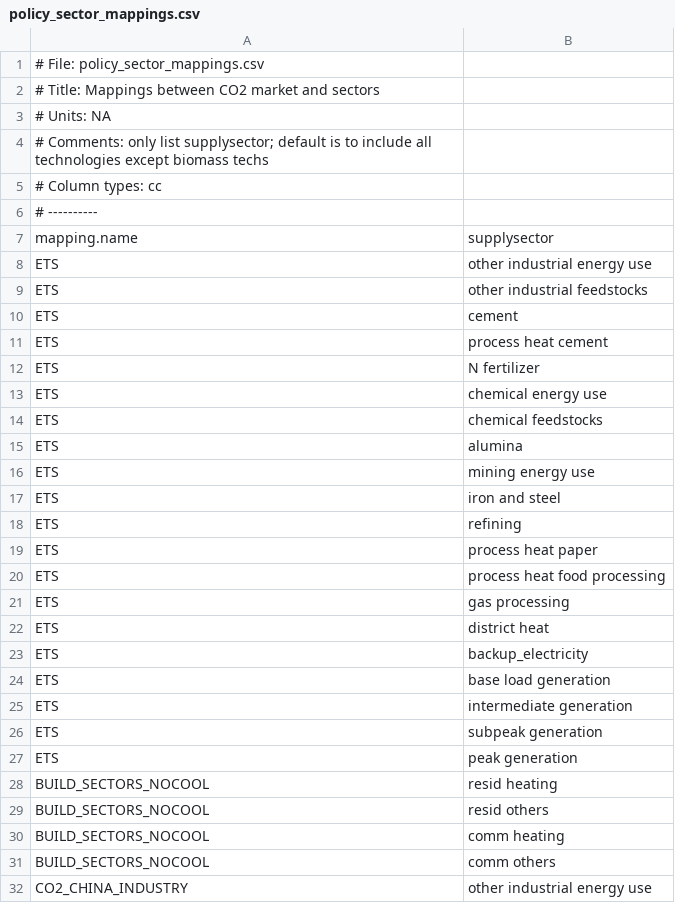
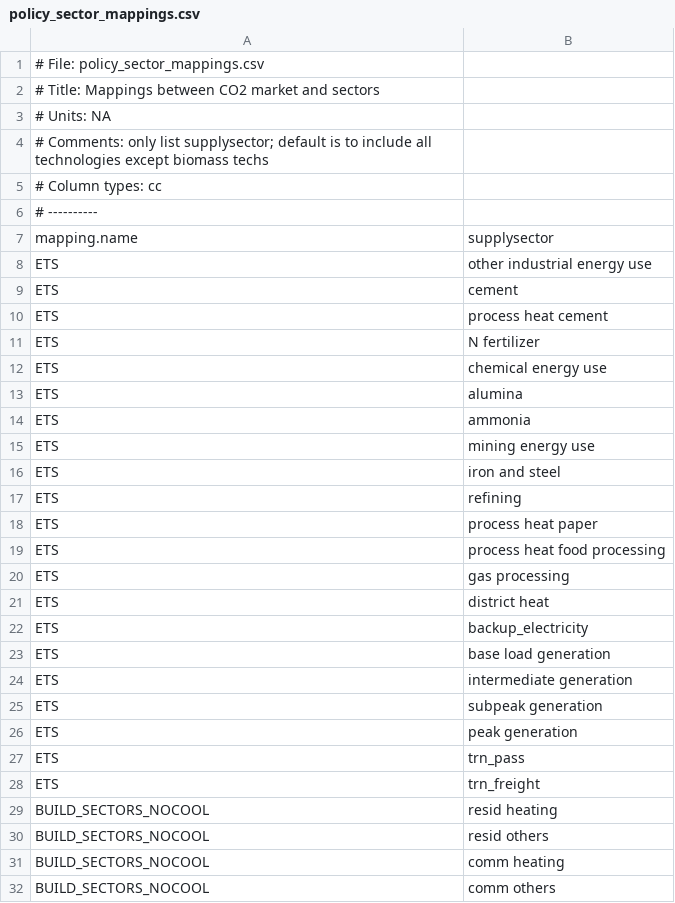
Before and after one commit to bc3LC-GCAMEurope/gcam-core, a CSV file: input/gcamdata/inst/extdata/policy/mappings/policy_sector_mappings.csv, drawn as a sheet; only a part is shown; the shorter side is filled out with more unchanged rows; the diff covers the shown part only.

```diff
--- a/input/gcamdata/inst/extdata/policy/mappings/policy_sector_mappings.csv
+++ b/input/gcamdata/inst/extdata/policy/mappings/policy_sector_mappings.csv
@@ -8,3 +8,2 @@ mapping.name,supplysector
 ETS,other industrial energy use
-ETS,other industrial feedstocks
 ETS,cement
@@ -13,4 +12,4 @@ ETS,N fertilizer
 ETS,chemical energy use
-ETS,chemical feedstocks
 ETS,alumina
+ETS,ammonia
 ETS,mining energy use
@@ -27,2 +26,4 @@ ETS,subpeak generation
 ETS,peak generation
+ETS,trn_pass
+ETS,trn_freight
 BUILD_SECTORS_NOCOOL,resid heating
```
Also changed, not shown: 48 added rows elsewhere in this file, input/gcamdata/inst/extdata/policy/A_CCap_Constraint.csv, input/gcamdata/inst/extdata/policy/A_CTax.csv, 12 other files.
